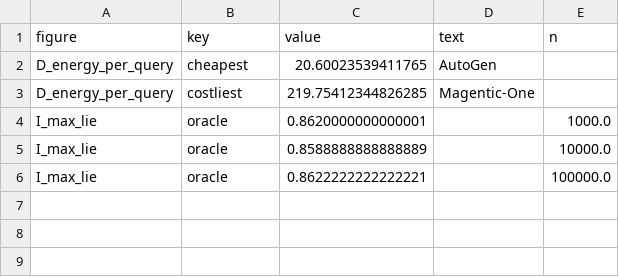
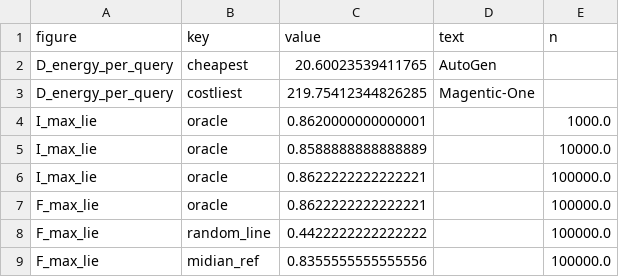
Before and after one commit to rsiegemit/midian-web, a CSV file: results/aggregates/figures/refs.csv, drawn as a sheet; the diff names each change by its address in the sheet, - before the commit and + after, or states it on an @@ line.

Commit message:
figures: F_max_lie (Figure F's six shortlists at n = 10^5 under the max lie) and the A / B max-lie builder (lie_max_ab.py)
F_max_lie: mean over ten frameworks x 3 seeds, max lie vs the Figure F cartel bar (tick): MIDIAN shortlist 0.538
(standard 0.556), hashed TF-IDF 0.379 (0.379), MiniLM 0.431 (0.442), dense 0.475 (0.487), fusion + reranker 0.414
(0.429), declared top-k 0.460 (0.548). Reference lines are Figure F's.
A_max_lie / B_max_lie: the standard pipeline's cartel cells (condensed_figs.build, factored out of main together with
groups_A / groups_B) with only the claim readers' rows swapped for the lie_max_* rows on the same seeds; pools
re-cross-fitted. Cells without every claim reader on every seed at b = 3 print MISSING and are skipped. Their outputs
are not committed until lie_max_arms_n100k and lie_max_bernoulli_1e7_cal finish. make_all: two new steps, both
redrawn by --from-csv (A / B max lie skipped while their csv is not shipped).

Constraint: grids.py / configs untouched (another agent's edits); condensed_figs staged by hunk
Rejected: keep the standard best framework in A_max_lie | frameworks read claims, so it would understate the lie
Confidence: high
Scope-risk: narrow
Not-tested: A / B max-lie at live 10^5 and Bernoulli 10^7 (runs still landing)

```diff
--- a/results/aggregates/figures/refs.csv
+++ b/results/aggregates/figures/refs.csv
+row 7: F_max_lie | oracle | 0.8622222222222221 |  | 100000.0
+row 8: F_max_lie | random_line | 0.4422222222222222 |  | 100000.0
+row 9: F_max_lie | midian_ref | 0.8355555555555556 |  | 100000.0
```
Also changed, not shown: 7 other files.
